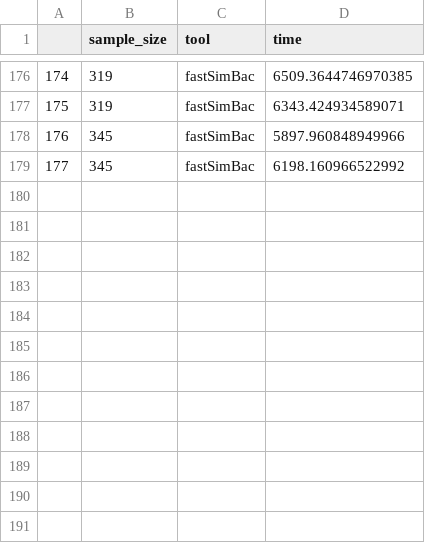
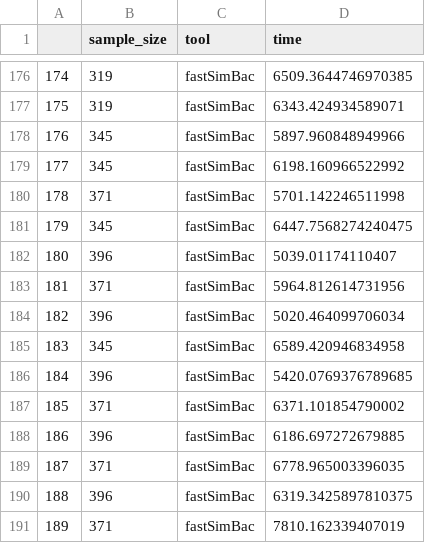
Before and after one commit to tskit-dev/msprime-1.0-paper, a CSV file: data/gc-perf.csv, drawn as a sheet; only a part is shown, gaps mark what is left out.

Commit message:
Final gc data

```diff
--- a/data/gc-perf.csv
+++ b/data/gc-perf.csv
@@ -179 +179,13 @@
 177,345,fastSimBac,6198.160966522992
+178,371,fastSimBac,5701.142246511998
+179,345,fastSimBac,6447.7568274240475
+180,396,fastSimBac,5039.01174110407
+181,371,fastSimBac,5964.812614731956
+182,396,fastSimBac,5020.464099706034
+183,345,fastSimBac,6589.420946834958
+184,396,fastSimBac,5420.0769376789685
+185,371,fastSimBac,6371.101854790002
+186,396,fastSimBac,6186.697272679885
+187,371,fastSimBac,6778.965003396035
+188,396,fastSimBac,6319.3425897810375
+189,371,fastSimBac,7810.162339407019
```
